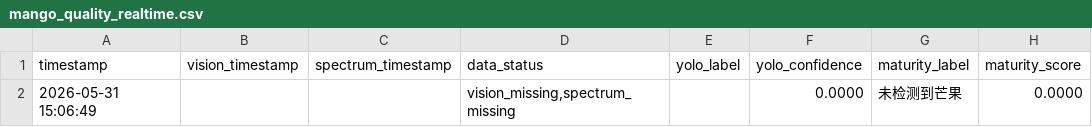
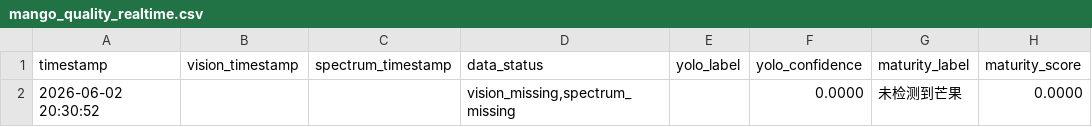
Before and after one commit to R0SEele/ELF2, a CSV file: datas/csv/mango_quality_realtime.csv, drawn as a sheet; only a part is shown; the diff names each change by its address in the sheet, - before the commit and + after, or states it on an @@ line.

```diff
--- a/datas/csv/mango_quality_realtime.csv
+++ b/datas/csv/mango_quality_realtime.csv
-A2 (timestamp): 2026-05-31 15:06:49
+A2 (timestamp): 2026-06-02 20:30:52
```
Also changed, not shown: 30 other files.
